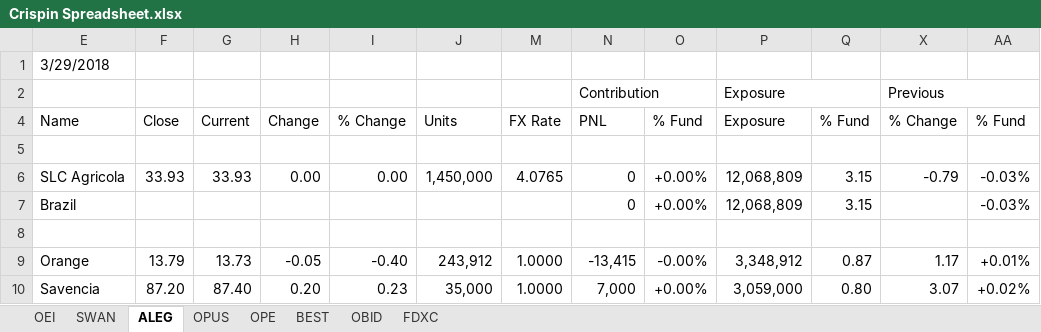
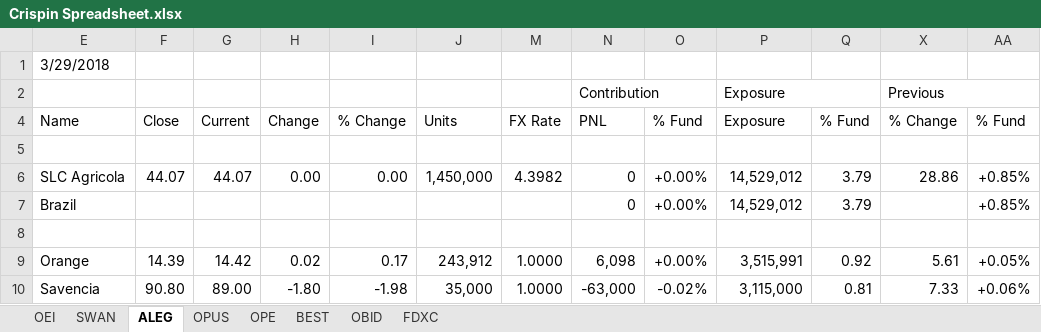
Before and after one commit to kiwiinlondon/Excel, an Excel workbook: Odey.Excel.CrispinsSpreadsheet/Crispin Spreadsheet.xlsx, sheet ALEG, drawn as a sheet; only a part is shown; values as stored, in another font and other column widths than the file's, no cell formats; the diff covers the shown part only; the diff names each change by its address in the sheet, - before the commit and + after, or states it on an @@ line.

```diff
--- a/Odey.Excel.CrispinsSpreadsheet/Crispin Spreadsheet.xlsx (sheet ALEG)
+++ b/Odey.Excel.CrispinsSpreadsheet/Crispin Spreadsheet.xlsx (sheet ALEG)
-F6: 33.93
+F6: 44.07
-G6: 33.93
+G6: 44.07
-M6: 4.0765
+M6: 4.3982
-P6:P7: 12,068,809
+P6:P7: 14,529,012
-Q6:Q7: 3.15
+Q6:Q7: 3.79
-X6: -0.79
+X6: 28.86
-AA6:AA7: -0.03%
+AA6:AA7: +0.85%
-F9: 13.79
+F9: 14.39
-G9: 13.73
+G9: 14.42
-H9: -0.05
+H9: 0.02
-I9: -0.40
+I9: 0.17
-N9: -13,415
+N9: 6,098
-O9: -0.00%
+O9: +0.00%
-P9: 3,348,912
+P9: 3,515,991
-Q9: 0.87
+Q9: 0.92
-X9: 1.17
+X9: 5.61
-AA9: +0.01%
+AA9: +0.05%
-F10: 87.20
+F10: 90.80
-G10: 87.40
+G10: 89.00
-H10: 0.20
+H10: -1.80
-I10: 0.23
+I10: -1.98
-N10: 7,000
+N10: -63,000
-O10: +0.00%
+O10: -0.02%
-P10: 3,059,000
+P10: 3,115,000
-Q10: 0.80
+Q10: 0.81
-X10: 3.07
+X10: 7.33
-AA10: +0.02%
+AA10: +0.06%
```
Also changed, not shown: 389 edited cells elsewhere in this sheet, sheet OEI, sheet SWAN, sheet OPUS, sheet FDXC, sheet OPE, sheet OBID, 1 more sheet, cell formats, formulas that keep their value, hidden cells, 3 other files.
